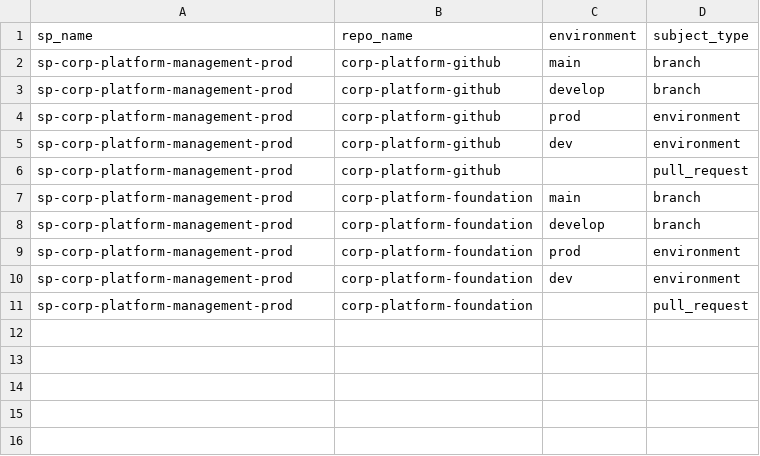
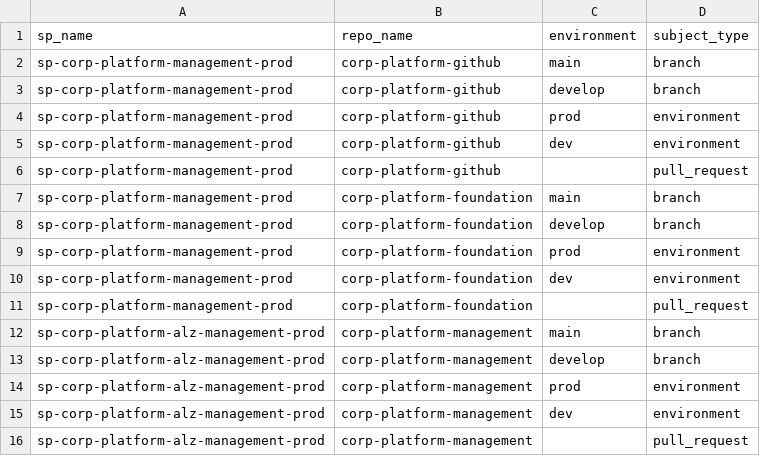
Before and after one commit to corp-techwithwu/corp-platform-github, a CSV file: infraascode/config/azure-identity/federated_credentials.csv, drawn as a sheet.

Commit message:
fix: add corp-platform-management

```diff
--- a/infraascode/config/azure-identity/federated_credentials.csv
+++ b/infraascode/config/azure-identity/federated_credentials.csv
@@ -11 +11,6 @@ sp-corp-platform-management-prod,corp-platform-foundation,dev,environment
 sp-corp-platform-management-prod,corp-platform-foundation,,pull_request
+sp-corp-platform-alz-management-prod,corp-platform-management,main,branch
+sp-corp-platform-alz-management-prod,corp-platform-management,develop,branch
+sp-corp-platform-alz-management-prod,corp-platform-management,prod,environment
+sp-corp-platform-alz-management-prod,corp-platform-management,dev,environment
+sp-corp-platform-alz-management-prod,corp-platform-management,,pull_request
```
Also changed, not shown: infraascode/config/azure-identity/rbac.csv, infraascode/config/branch_protection.csv, 5 other files.
